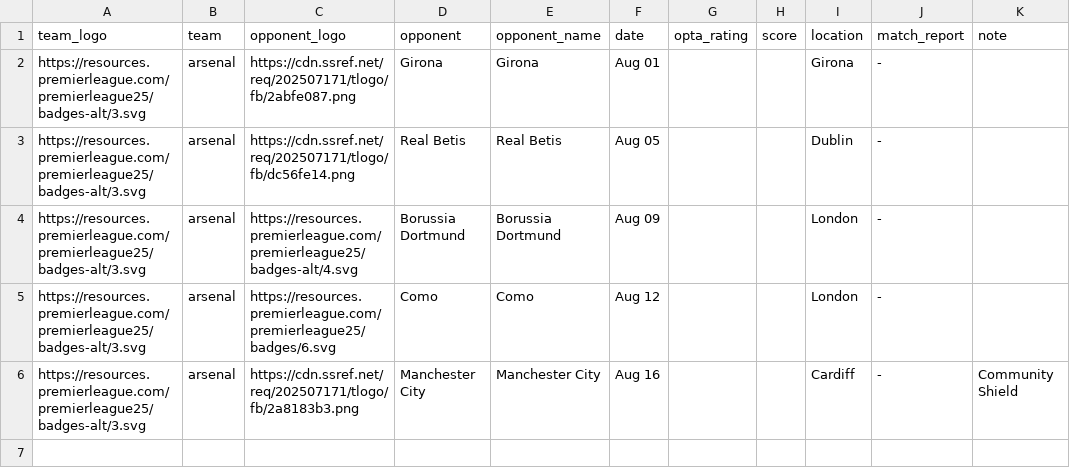
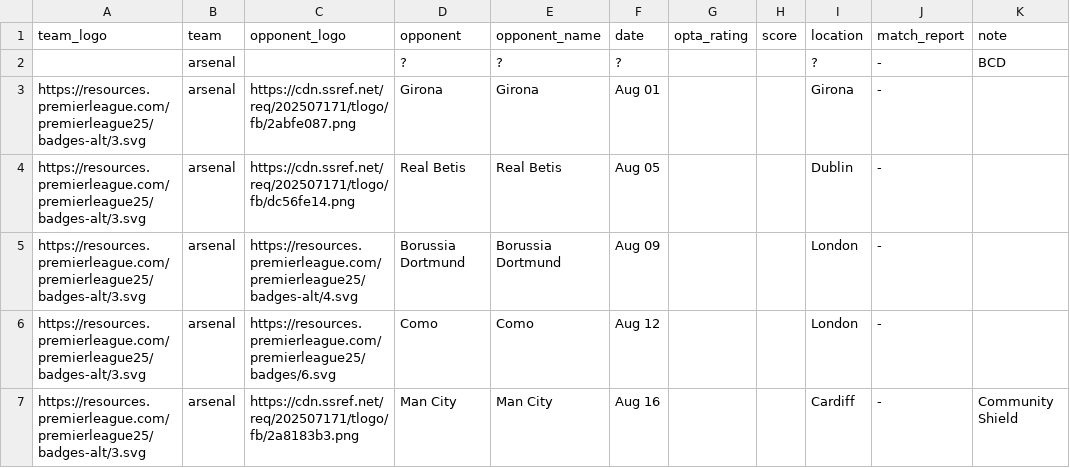
Before and after one commit to Chris6YS/quarto-website-6ys, a CSV file: posts/EPL_preseason_26/data/arsenal_ps.csv, drawn as a sheet.

```diff
--- a/posts/EPL_preseason_26/data/arsenal_ps.csv
+++ b/posts/EPL_preseason_26/data/arsenal_ps.csv
@@ -1,2 +1,3 @@
 team_logo,team,opponent_logo,opponent,opponent_name,date,opta_rating,score,location,match_report,note
+,arsenal,,?,?,?,,,?,-,BCD
 https://resources.premierleague.com/premierleague25/badges-alt/3.svg,arsenal,https://cdn.ssref.net/req/202507171/tlogo/fb/2abfe087.png,Girona,Girona,Aug 01,,,Girona,-,
@@ -5,2 +6,2 @@ https://resources.premierleague.com/premierleague25/badges-alt/3.svg,arsenal,htt
 https://resources.premierleague.com/premierleague25/badges-alt/3.svg,arsenal,https://resources.premierleague.com/premierleague25/badges/6.svg,Como,Como,Aug 12,,,London,-,
-https://resources.premierleague.com/premierleague25/badges-alt/3.svg,arsenal,https://cdn.ssref.net/req/202507171/tlogo/fb/2a8183b3.png,Manchester City,Manchester City,Aug 16,,,Cardiff,-,Community Shield
+https://resources.premierleague.com/premierleague25/badges-alt/3.svg,arsenal,https://cdn.ssref.net/req/202507171/tlogo/fb/2a8183b3.png,Man City,Man City,Aug 16,,,Cardiff,-,Community Shield
```
Also changed, not shown: posts/EPL_preseason_26/data/liverpool_ps.csv, posts/EPL_preseason_26/data/newcastle_ps.csv, 10 other files.
